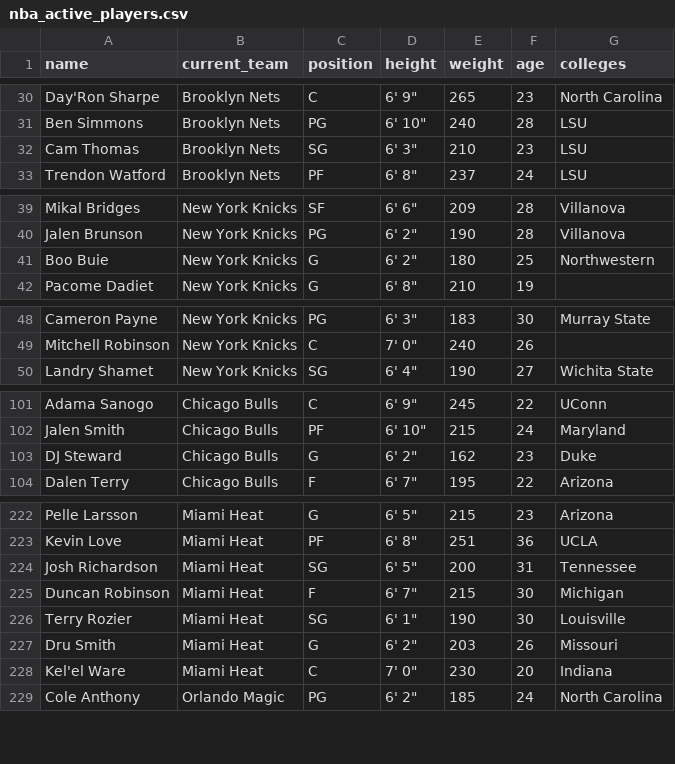
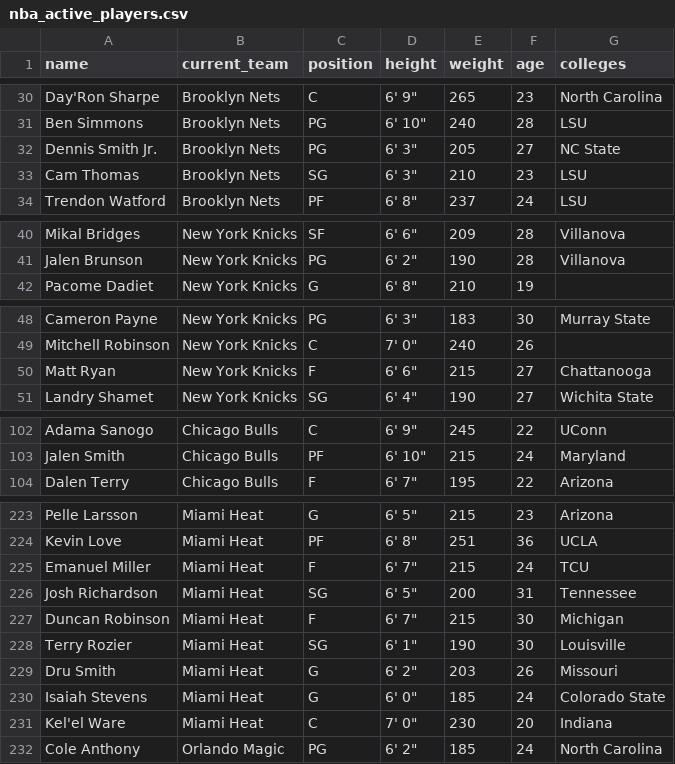
Before and after one commit to segunoluwole30/nba-game-simulator, a CSV file: basketball_simulator_agency/data/nba_active_players.csv, drawn as a sheet; only a part is shown, gaps mark what is left out; removed rows and columns are numbered as before the commit, all else as after; the diff covers the shown part only; the diff names each change by its address in the sheet, - before the commit and + after, or states it on an @@ line.

```diff
--- a/basketball_simulator_agency/data/nba_active_players.csv
+++ b/basketball_simulator_agency/data/nba_active_players.csv
+row 32: Dennis Smith Jr. | Brooklyn Nets | PG | 6' 3" | 205 | 27 | NC State
-row 41: Boo Buie | New York Knicks | G | 6' 2" | 180 | 25 | Northwestern
+row 50: Matt Ryan | New York Knicks | F | 6' 6" | 215 | 27 | Chattanooga
-row 103: DJ Steward | Chicago Bulls | G | 6' 2" | 162 | 23 | Duke
+row 225: Emanuel Miller | Miami Heat | F | 6' 7" | 215 | 24 | TCU
+row 230: Isaiah Stevens | Miami Heat | G | 6' 0" | 185 | 24 | Colorado State
```
Also changed, not shown: 1 added row, 1 removed row and 2 edited cells elsewhere in this file, basketball_simulator_agency/data/nba_franchises.csv, basketball_simulator_agency/data/nba_player_stats.csv, 9 other files.
